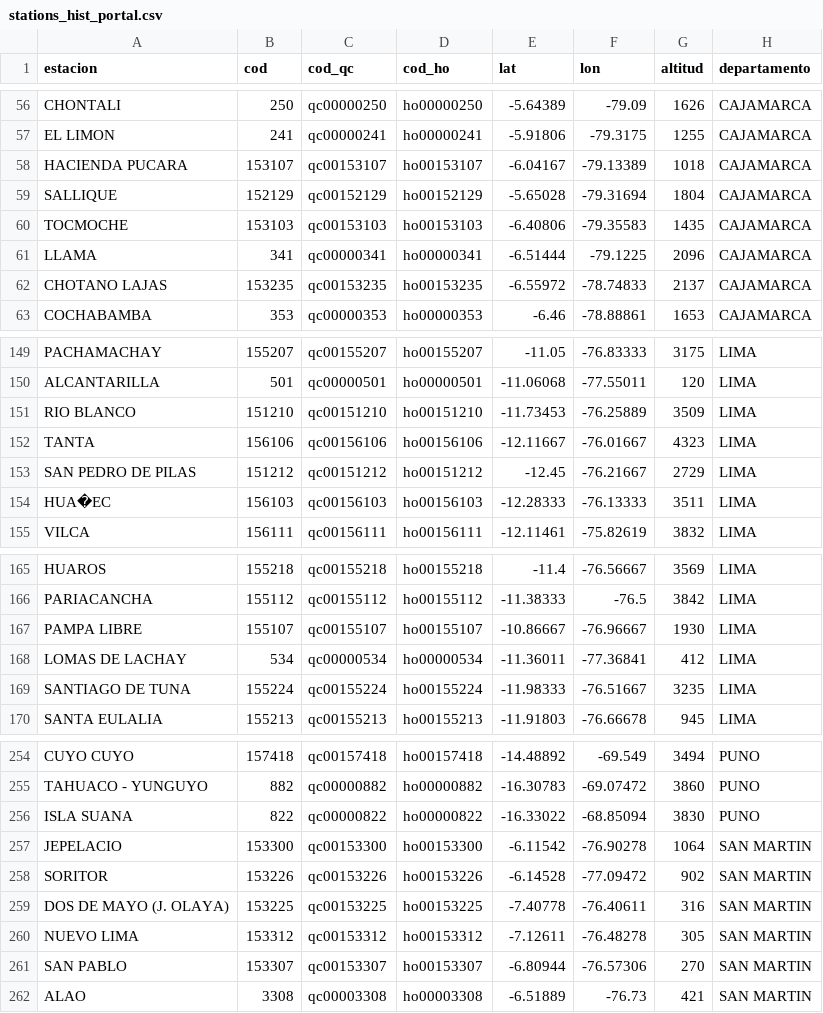
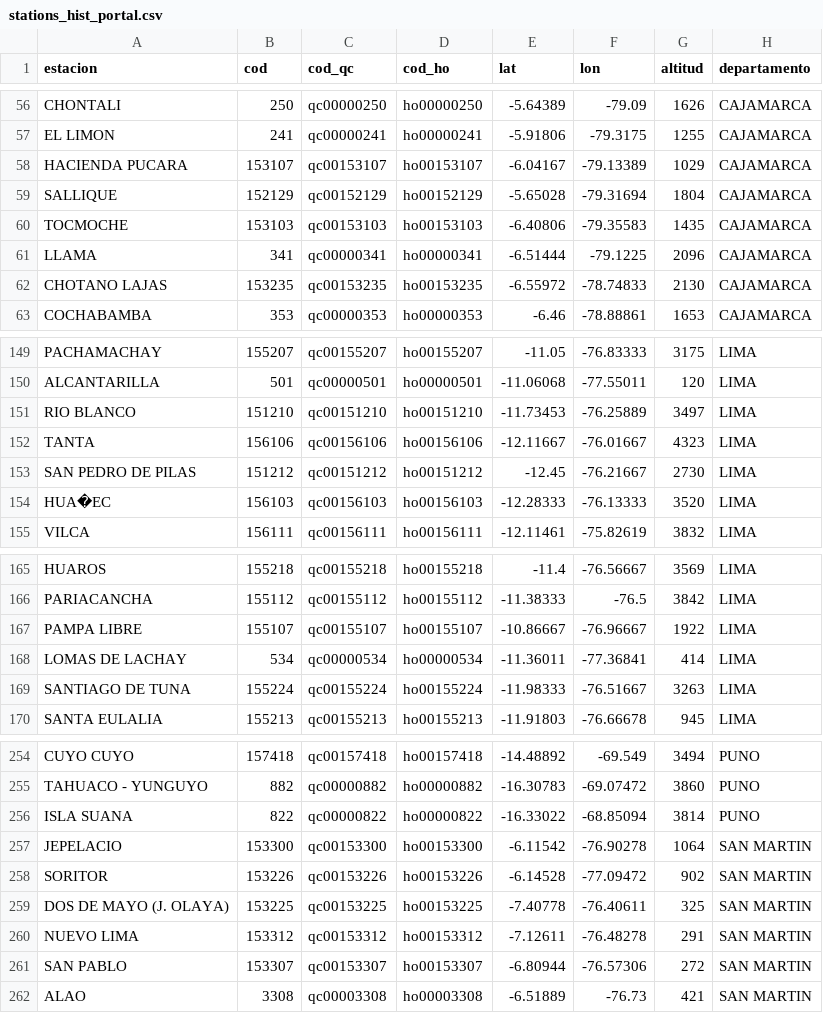
Before and after one commit to SCRAPINGSENAMHI/PROYECTO_SCRAPING, a CSV file: DATA/stations_hist_portal.csv, drawn as a sheet; only a part is shown, gaps mark what is left out; the diff covers the shown part only.

```diff
--- a/DATA/stations_hist_portal.csv
+++ b/DATA/stations_hist_portal.csv
@@ -57,3 +57,3 @@ CHONTALI,250,qc00000250,ho00000250,-5.64389,-79.09,1626,CAJAMARCA
 EL LIMON,241,qc00000241,ho00000241,-5.91806,-79.3175,1255,CAJAMARCA
-HACIENDA PUCARA,153107,qc00153107,ho00153107,-6.04167,-79.13389,1018,CAJAMARCA
+HACIENDA PUCARA,153107,qc00153107,ho00153107,-6.04167,-79.13389,1029,CAJAMARCA
 SALLIQUE,152129,qc00152129,ho00152129,-5.65028,-79.31694,1804,CAJAMARCA
@@ -61,3 +61,3 @@ TOCMOCHE,153103,qc00153103,ho00153103,-6.40806,-79.35583,1435,CAJAMARCA
 LLAMA,341,qc00000341,ho00000341,-6.51444,-79.1225,2096,CAJAMARCA
-CHOTANO LAJAS,153235,qc00153235,ho00153235,-6.55972,-78.74833,2137,CAJAMARCA
+CHOTANO LAJAS,153235,qc00153235,ho00153235,-6.55972,-78.74833,2130,CAJAMARCA
 COCHABAMBA,353,qc00000353,ho00000353,-6.46,-78.88861,1653,CAJAMARCA
@@ -150,6 +150,6 @@ PACHAMACHAY,155207,qc00155207,ho00155207,-11.05,-76.83333,3175,LIMA
 ALCANTARILLA,501,qc00000501,ho00000501,-11.06068,-77.55011,120,LIMA
-RIO BLANCO,151210,qc00151210,ho00151210,-11.73453,-76.25889,3509,LIMA
+RIO BLANCO,151210,qc00151210,ho00151210,-11.73453,-76.25889,3497,LIMA
 TANTA,156106,qc00156106,ho00156106,-12.11667,-76.01667,4323,LIMA
-SAN PEDRO DE PILAS,151212,qc00151212,ho00151212,-12.45,-76.21667,2729,LIMA
-HUA�EC,156103,qc00156103,ho00156103,-12.28333,-76.13333,3511,LIMA
+SAN PEDRO DE PILAS,151212,qc00151212,ho00151212,-12.45,-76.21667,2730,LIMA
+HUA�EC,156103,qc00156103,ho00156103,-12.28333,-76.13333,3520,LIMA
 VILCA,156111,qc00156111,ho00156111,-12.11461,-75.82619,3832,LIMA
@@ -166,5 +166,5 @@ HUAROS,155218,qc00155218,ho00155218,-11.4,-76.56667,3569,LIMA
 PARIACANCHA,155112,qc00155112,ho00155112,-11.38333,-76.5,3842,LIMA
-PAMPA LIBRE,155107,qc00155107,ho00155107,-10.86667,-76.96667,1930,LIMA
-LOMAS DE LACHAY,534,qc00000534,ho00000534,-11.36011,-77.36841,412,LIMA
-SANTIAGO DE TUNA,155224,qc00155224,ho00155224,-11.98333,-76.51667,3235,LIMA
+PAMPA LIBRE,155107,qc00155107,ho00155107,-10.86667,-76.96667,1922,LIMA
+LOMAS DE LACHAY,534,qc00000534,ho00000534,-11.36011,-77.36841,414,LIMA
+SANTIAGO DE TUNA,155224,qc00155224,ho00155224,-11.98333,-76.51667,3263,LIMA
 SANTA EULALIA,155213,qc00155213,ho00155213,-11.91803,-76.66678,945,LIMA
@@ -255,8 +255,8 @@ CUYO CUYO,157418,qc00157418,ho00157418,-14.48892,-69.549,3494,PUNO
 TAHUACO - YUNGUYO,882,qc00000882,ho00000882,-16.30783,-69.07472,3860,PUNO
-ISLA SUANA,822,qc00000822,ho00000822,-16.33022,-68.85094,3830,PUNO
+ISLA SUANA,822,qc00000822,ho00000822,-16.33022,-68.85094,3814,PUNO
 JEPELACIO,153300,qc00153300,ho00153300,-6.11542,-76.90278,1064,SAN MARTIN
 SORITOR,153226,qc00153226,ho00153226,-6.14528,-77.09472,902,SAN MARTIN
-DOS DE MAYO (J. OLAYA),153225,qc00153225,ho00153225,-7.40778,-76.40611,316,SAN MARTIN
-NUEVO LIMA,153312,qc00153312,ho00153312,-7.12611,-76.48278,305,SAN MARTIN
-SAN PABLO,153307,qc00153307,ho00153307,-6.80944,-76.57306,270,SAN MARTIN
+DOS DE MAYO (J. OLAYA),153225,qc00153225,ho00153225,-7.40778,-76.40611,325,SAN MARTIN
+NUEVO LIMA,153312,qc00153312,ho00153312,-7.12611,-76.48278,291,SAN MARTIN
+SAN PABLO,153307,qc00153307,ho00153307,-6.80944,-76.57306,272,SAN MARTIN
 ALAO,3308,qc00003308,ho00003308,-6.51889,-76.73,421,SAN MARTIN
```
Also changed, not shown: 26 edited cells elsewhere in this file, 3 other files.
